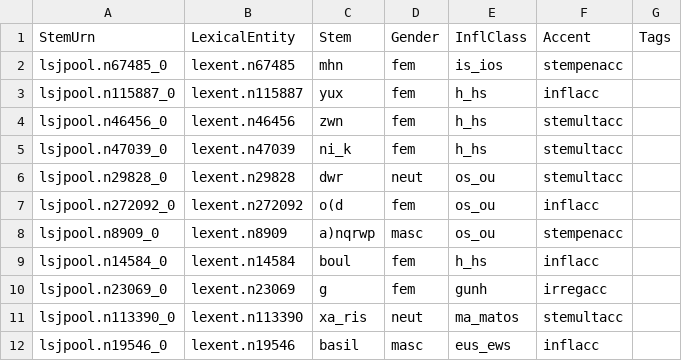
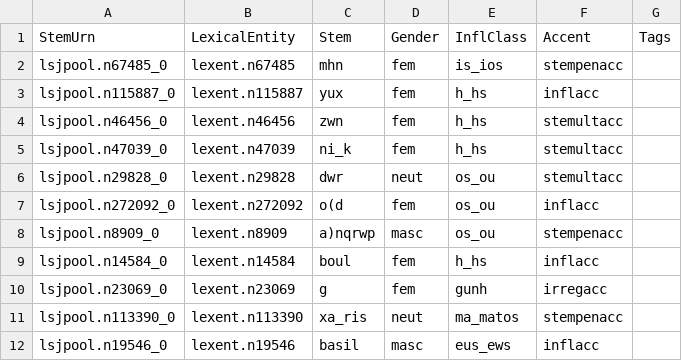
Before and after one commit to neelsmith/greeklang, a CSV file: morphology/sampledata/stems-lexica/nouns/coretestnouns.csv, drawn as a sheet.

Commit message:
Pass all GreekNoun tests

```diff
--- a/morphology/sampledata/stems-lexica/nouns/coretestnouns.csv
+++ b/morphology/sampledata/stems-lexica/nouns/coretestnouns.csv
@@ -10,3 +10,3 @@ lsjpool.n14584_0,lexent.n14584,boul,fem,h_hs,inflacc,
 lsjpool.n23069_0,lexent.n23069,g,fem,gunh,irregacc,
-lsjpool.n113390_0,lexent.n113390,xa_ris,neut,ma_matos,stemultacc,
+lsjpool.n113390_0,lexent.n113390,xa_ris,neut,ma_matos,stempenacc,
 lsjpool.n19546_0,lexent.n19546,basil,masc,eus_ews,inflacc,
```
Also changed, not shown: 6 other files.
